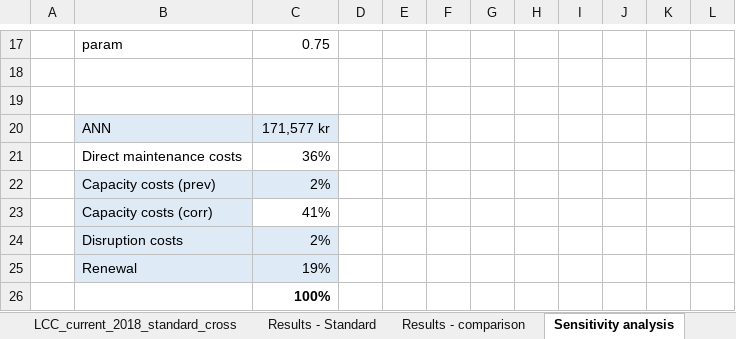
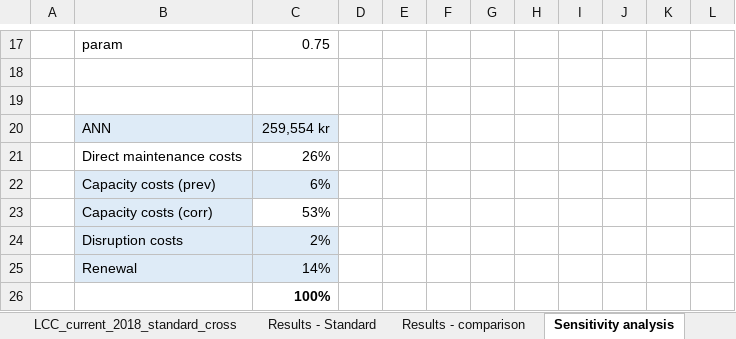
Before and after one commit to abdeaitali/mistra-inframaint, an Excel workbook: spårväxel_LCC/LCC_Kimstad_maj23(automatiskt återställd).xlsx, sheet Sensitivity analysis, drawn as a sheet; only a part is shown, gaps mark what is left out; values as stored, in another font and other column widths than the file's, no borders; charts and pictures and table styles not drawn; the diff names each change by its address in the sheet, - before the commit and + after, or states it on an @@ line.

```diff
--- a/spårväxel_LCC/LCC_Kimstad_maj23(automatiskt återställd).xlsx (sheet Sensitivity analysis)
+++ b/spårväxel_LCC/LCC_Kimstad_maj23(automatiskt återställd).xlsx (sheet Sensitivity analysis)
-C20: 171,577 kr
+C20: 259,554 kr
-C21: 36%
+C21: 26%
-C22: 2%
+C22: 6%
-C23: 41%
+C23: 53%
-C25: 19%
+C25: 14%
```
Also changed, not shown: sheet Results - comparison, sheet LCC_standard, sheet Results - Standard, sheet LCC_current_2018_standard_cross, sheet Input params, charts or pictures, spårväxel_LCC/data_sc_LCC.xlsx, 5 other files.
